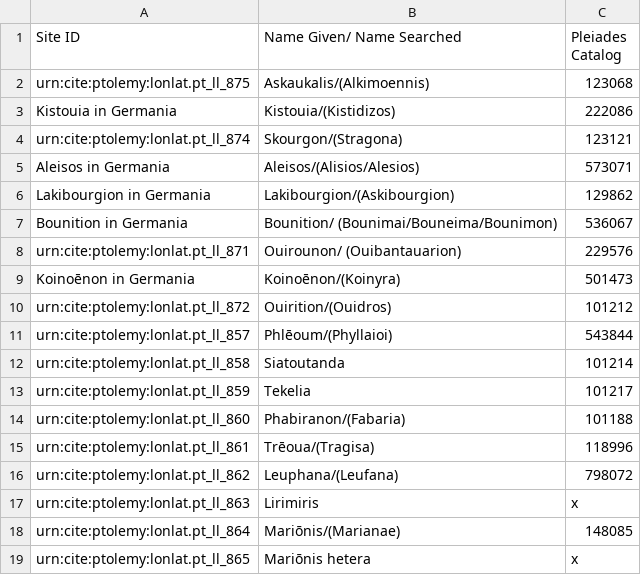
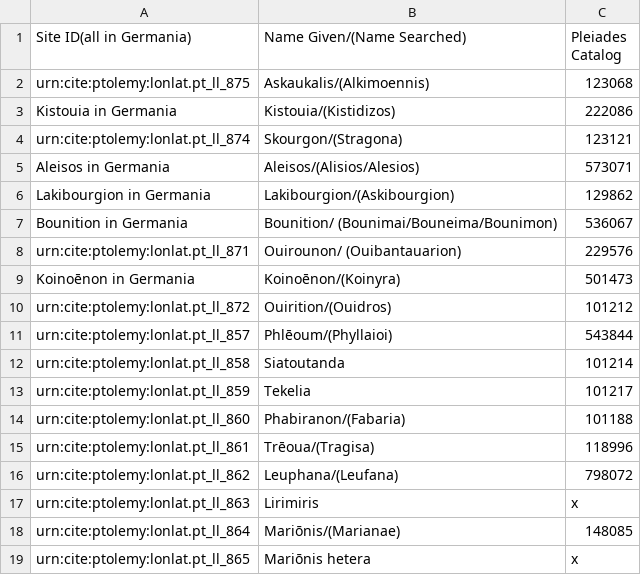
Before and after one commit to caseycarty/ptolemy, a CSV file: sites.csv, drawn as a sheet.

Commit message:
Update sites.csv

```diff
--- a/sites.csv
+++ b/sites.csv
@@ -1,2 +1,2 @@
-Site ID,Name Given/ Name Searched, Pleiades Catalog
+Site ID(all in Germania),Name Given/(Name Searched), Pleiades Catalog
 urn:cite:ptolemy:lonlat.pt_ll_875, "Askaukalis/(Alkimoennis)", 123068
```
